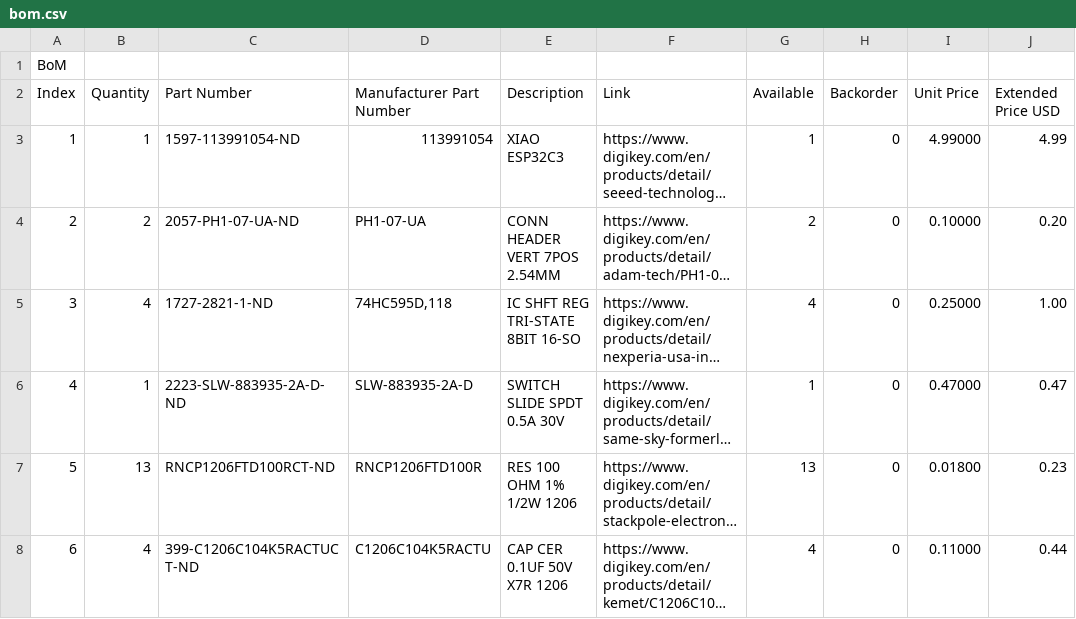
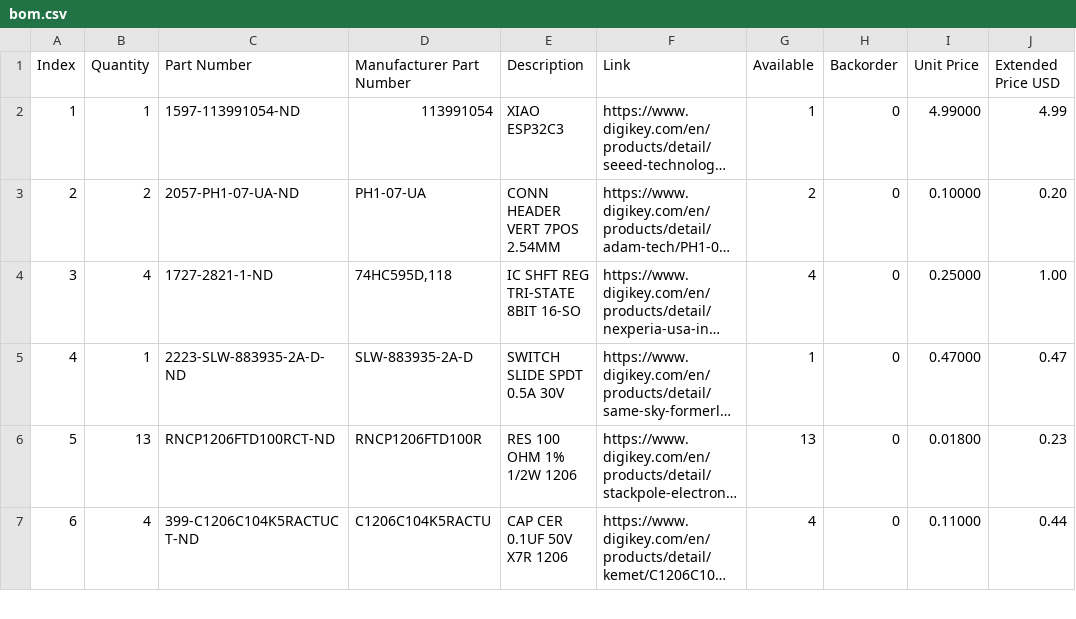
Before and after one commit to juhapark21/hamcard, a CSV file: bom.csv, drawn as a sheet; only a part is shown; long unchanged cells end in ….

Commit message:
Update bom

```diff
--- a/bom.csv
+++ b/bom.csv
@@ -1,2 +1 @@
-BoM
 Index,Quantity,Part Number,Manufacturer Part Number,Description,Link,Available,Backorder,Unit Price,Extended Price USD
```
